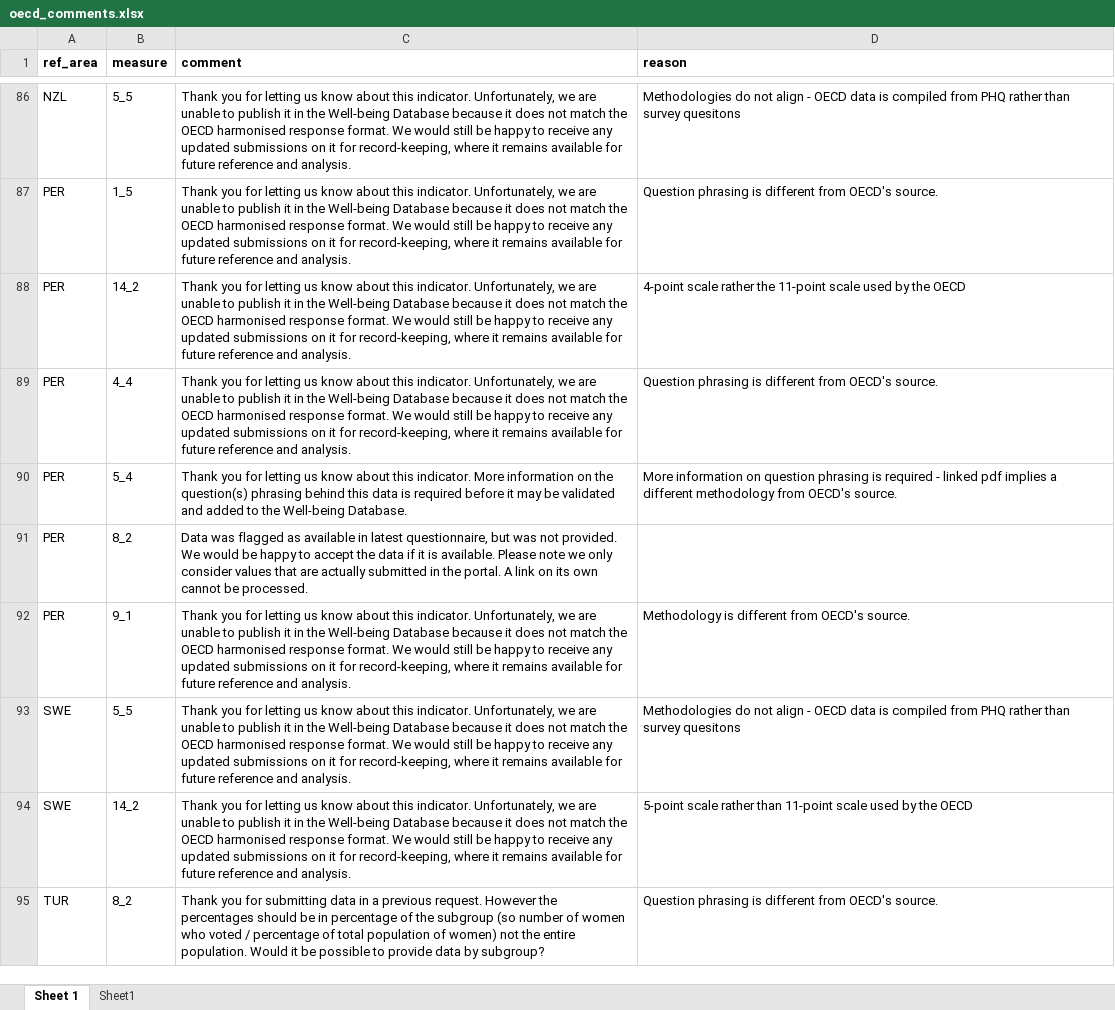
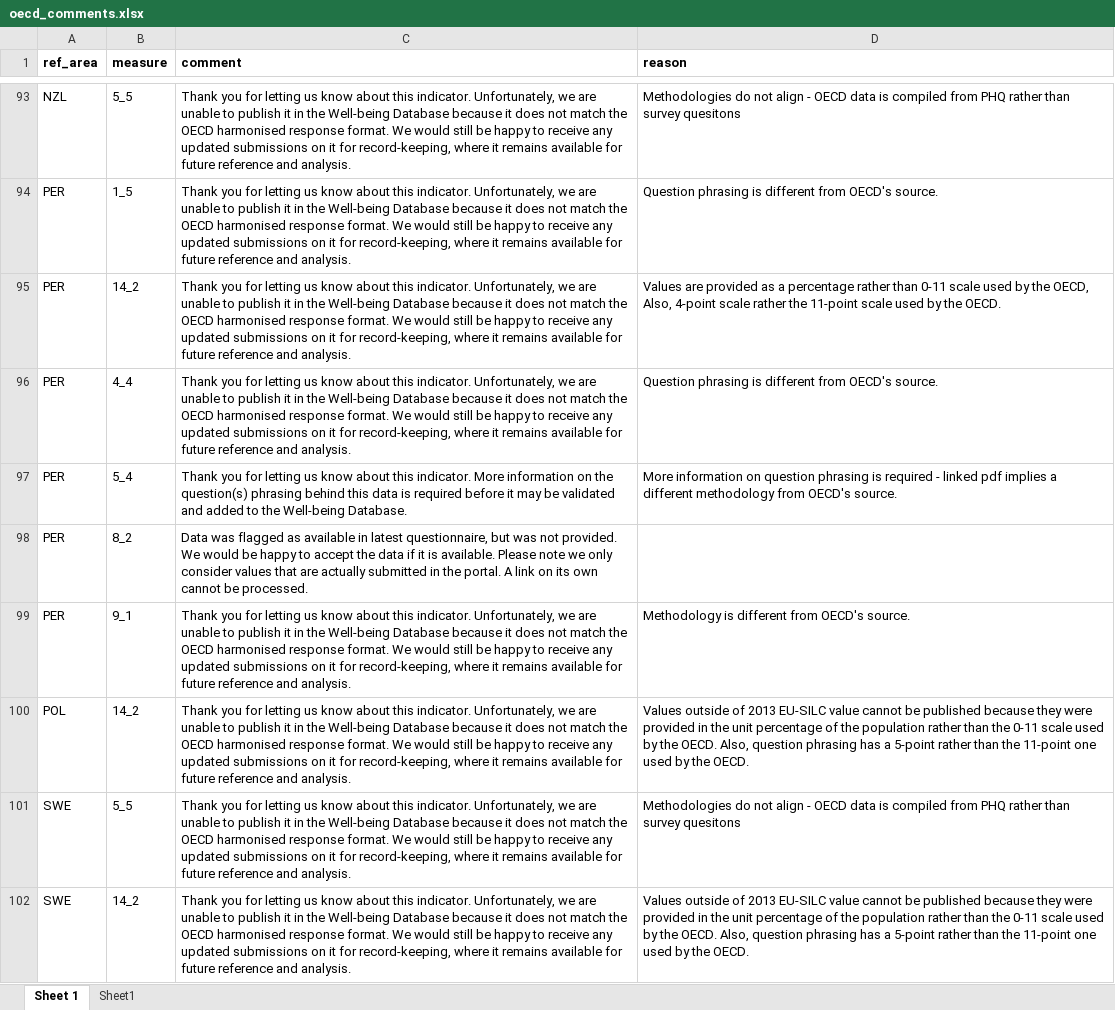
Before and after one commit to kate-chalmers/data-request-portal, an Excel workbook: data/oecd_comments.xlsx, sheet Sheet 1, drawn as a sheet; only a part is shown, gaps mark what is left out; the shorter side is filled out with more unchanged rows; values as stored, in another font and other column widths than the file's, no borders; addresses are those after the commit; the diff covers the shown part only; the diff names each change by its address in the sheet, - before the commit and + after, or states it on an @@ line.

```diff
--- a/data/oecd_comments.xlsx (sheet Sheet 1)
+++ b/data/oecd_comments.xlsx (sheet Sheet 1)
-D95 (reason): 4-point scale rather the 11-point scale used by the OECD
+D95 (reason): Values are provided as a percentage rather than 0-11 scale used by the OECD, Also, 4-point scale rather the 11-point scale used by the OECD.
+row 100: POL | 14_2 | Thank you for letting us know about this indicator. Unfortunately, we are unable to publish it in the Well-being Database because it does not match the OECD harmonised response format. We would still be happy to receive any updated submissions on it for record-keeping, where it remains available for future reference and analysis. | Values outside of 2013 EU-SILC value cannot be published because they were provided in the unit percentage of the population rather than the 0-11 scale used by the OECD. Also, question phrasing has a 5-point rather than the 11-point one used by the OECD.
-D102 (reason): 5-point scale rather than 11-point scale used by the OECD
+D102 (reason): Values outside of 2013 EU-SILC value cannot be published because they were provided in the unit percentage of the population rather than the 0-11 scale used by the OECD. Also, question phrasing has a 5-point rather than the 11-point one used by the OECD.
```
Also changed, not shown: 11 added rows, 2 moved rows and 18 edited cells elsewhere in this sheet, 3 other files.
